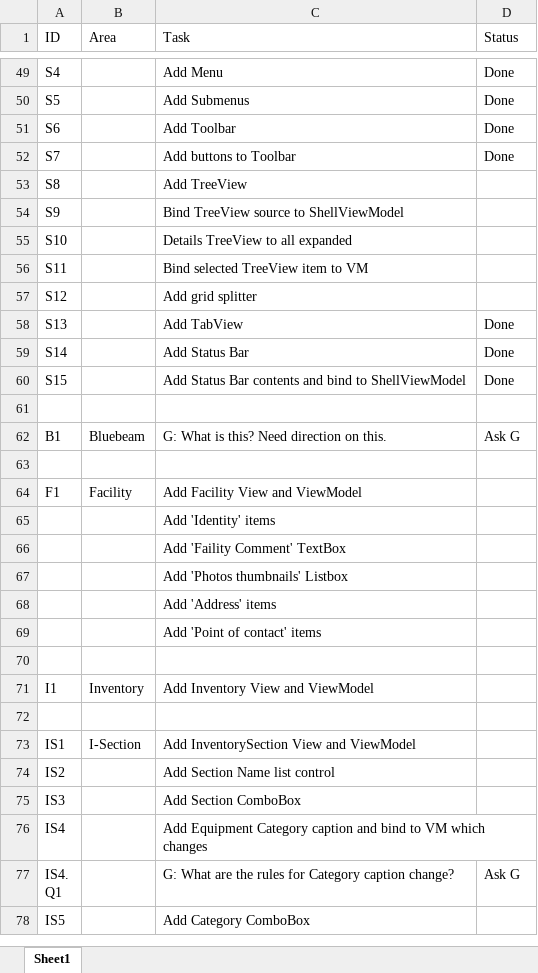
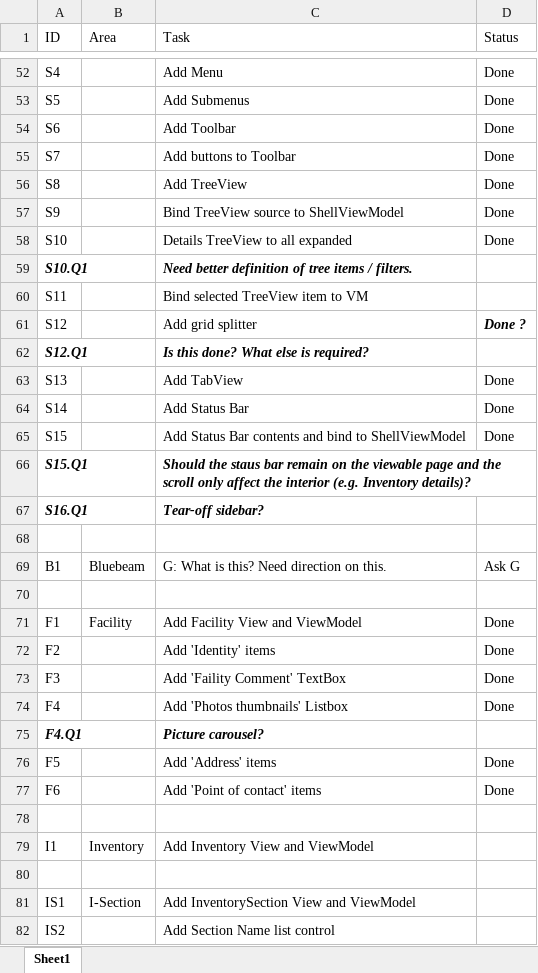
Before and after one commit to RichardHaggard/BDC, an Excel workbook: BDC_V1/BDC_V1/Documents/Tasks.xlsx, sheet Sheet1, drawn as a sheet; only a part is shown, gaps mark what is left out; the shorter side is filled out with more unchanged rows; values as stored, in another font and other column widths than the file's, no borders; removed rows and columns are numbered as before the commit, all else as after; the diff covers the shown part only; the diff names each change by its address in the sheet, - before the commit and + after, or states it on an @@ line.

Commit message:
Update Tasks.xlsx
More questions

```diff
--- a/BDC_V1/BDC_V1/Documents/Tasks.xlsx (sheet Sheet1)
+++ b/BDC_V1/BDC_V1/Documents/Tasks.xlsx (sheet Sheet1)
-D56:D58 (Status): (empty)
+D56:D58 (Status): Done
+row 59: S10.Q1 |  | Need better definition of tree items / filters.
-D61 (Status): (empty)
+D61 (Status): Done ?
+row 62: S12.Q1 |  | Is this done? What else is required?
+row 66: S15.Q1 |  | Should the staus bar remain on the viewable page and the scroll only affect the interior (e.g. Inventory details)?
+row 67: S16.Q1 |  | Tear-off sidebar?
-D71 (Status): (empty)
+D71 (Status): Done
-row 65:  |  | Add 'Identity' items
-row 66:  |  | Add 'Faility Comment' TextBox
-row 67:  |  | Add 'Photos thumbnails' Listbox
-row 68:  |  | Add 'Address' items
-row 69:  |  | Add 'Point of contact' items
+row 72: F2 |  | Add 'Identity' items | Done
+row 73: F3 |  | Add 'Faility Comment' TextBox | Done
+row 74: F4 |  | Add 'Photos thumbnails' Listbox | Done
+row 75: F4.Q1 |  | Picture carousel?
+row 76: F5 |  | Add 'Address' items | Done
+row 77: F6 |  | Add 'Point of contact' items | Done
```
Also changed, not shown: 3 added rows and 4 edited cells elsewhere in this sheet.
